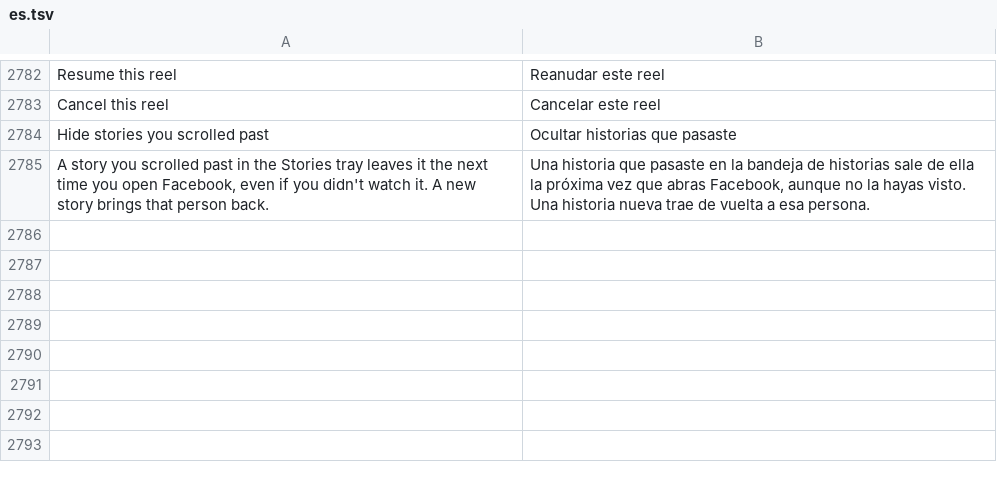
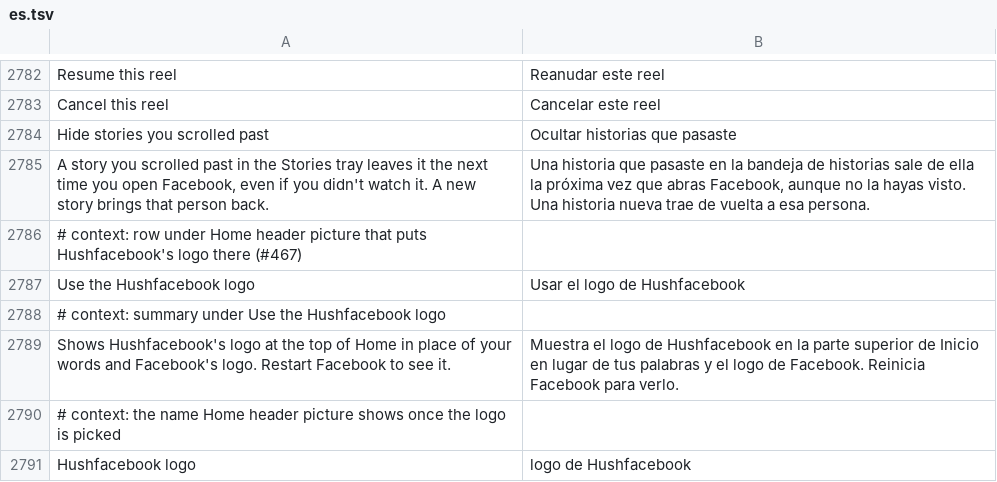
Before and after one commit to SysAdminDoc/HushFacebook, a TSV file: extensions/shared/library/src/main/l10n/es.tsv, drawn as a sheet; only a part is shown, gaps mark what is left out; the diff names each change by its address in the sheet, - before the commit and + after, or states it on an @@ line.

```diff
--- a/extensions/shared/library/src/main/l10n/es.tsv
+++ b/extensions/shared/library/src/main/l10n/es.tsv
+row 2786: # context: row under Home header picture that puts Hushfacebook's logo there (#467)
+row 2787: Use the Hushfacebook logo | Usar el logo de Hushfacebook
+row 2788: # context: summary under Use the Hushfacebook logo
+row 2789: Shows Hushfacebook's logo at the top of Home in place of your words and Facebook's logo. Restart Facebook to see it. | Muestra el logo de Hushfacebook en la parte superior de Inicio en lugar de tus palabras y el logo de Facebook. Reinicia Facebook para verlo.
+row 2790: # context: the name Home header picture shows once the logo is picked
+row 2791: Hushfacebook logo | logo de Hushfacebook
```
Also changed, not shown: extensions/shared/library/src/main/l10n/in.tsv, extensions/shared/library/src/main/l10n/pt-rBR.tsv, 33 other files.
